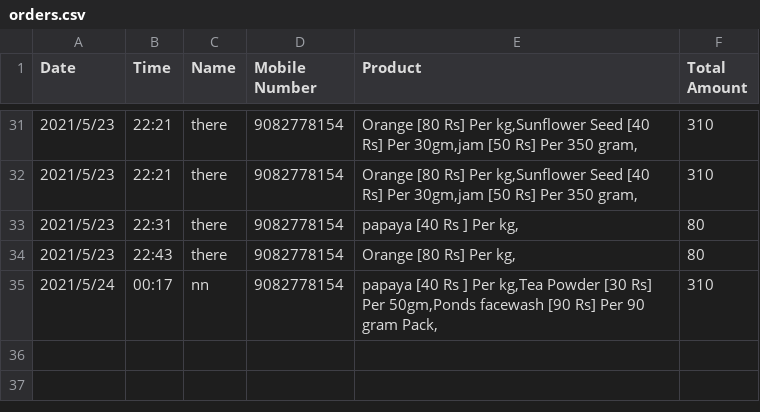
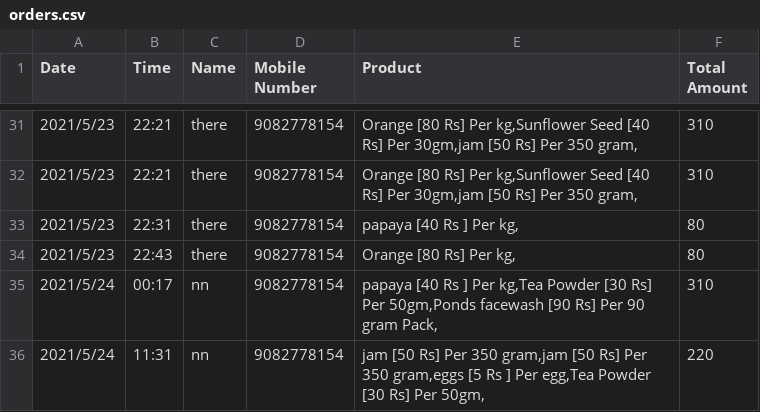
Before and after one commit to iampankajgupta/Grocery-Recommendation-System, a CSV file: orders.csv, drawn as a sheet; only a part is shown, gaps mark what is left out.

```diff
--- a/orders.csv
+++ b/orders.csv
@@ -35 +35,2 @@ Date,Time,Name,Mobile Number,Product,Total Amount
 2021/5/24,00:17,nn,9082778154,"papaya [40 Rs ] Per kg,Tea Powder [30 Rs] Per 50gm,Ponds facewash [90 Rs] Per 90 gram Pack,",310
+2021/5/24,11:31,nn,9082778154,"jam [50 Rs] Per 350 gram,jam [50 Rs] Per 350 gram,eggs [5 Rs ] Per egg,Tea Powder [30 Rs] Per 50gm,",220
```
Also changed, not shown: users_db.csv, 8 other files.
